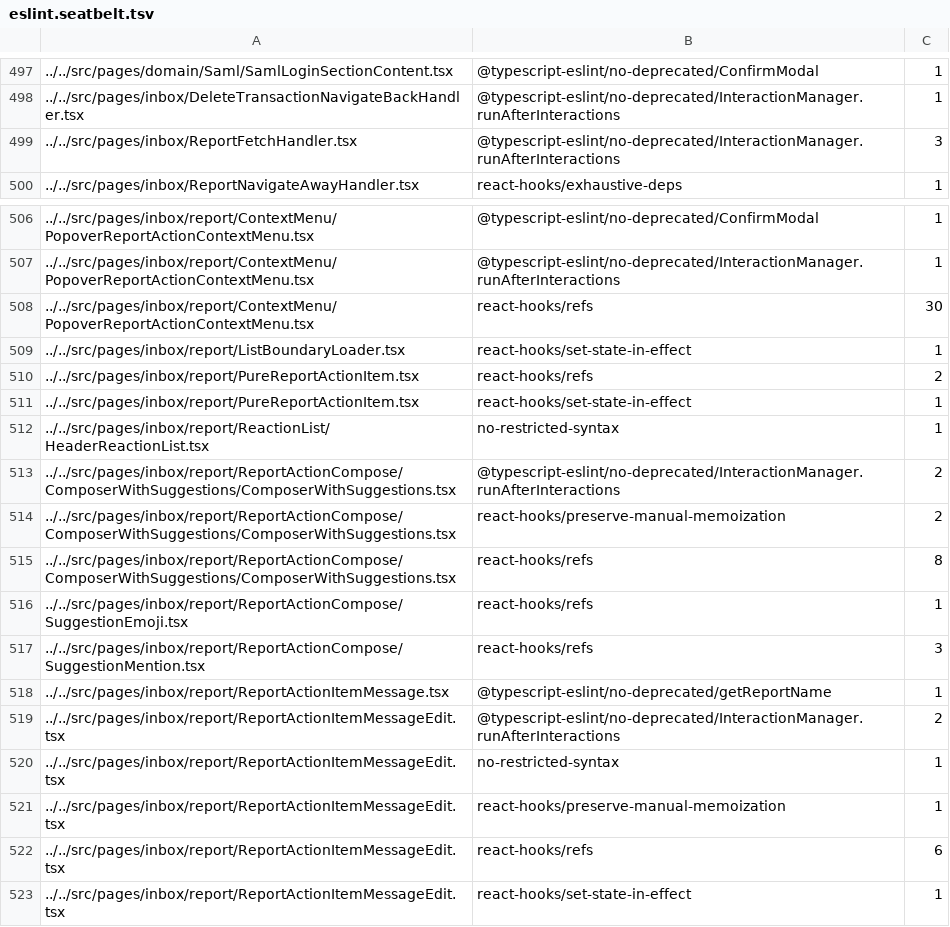
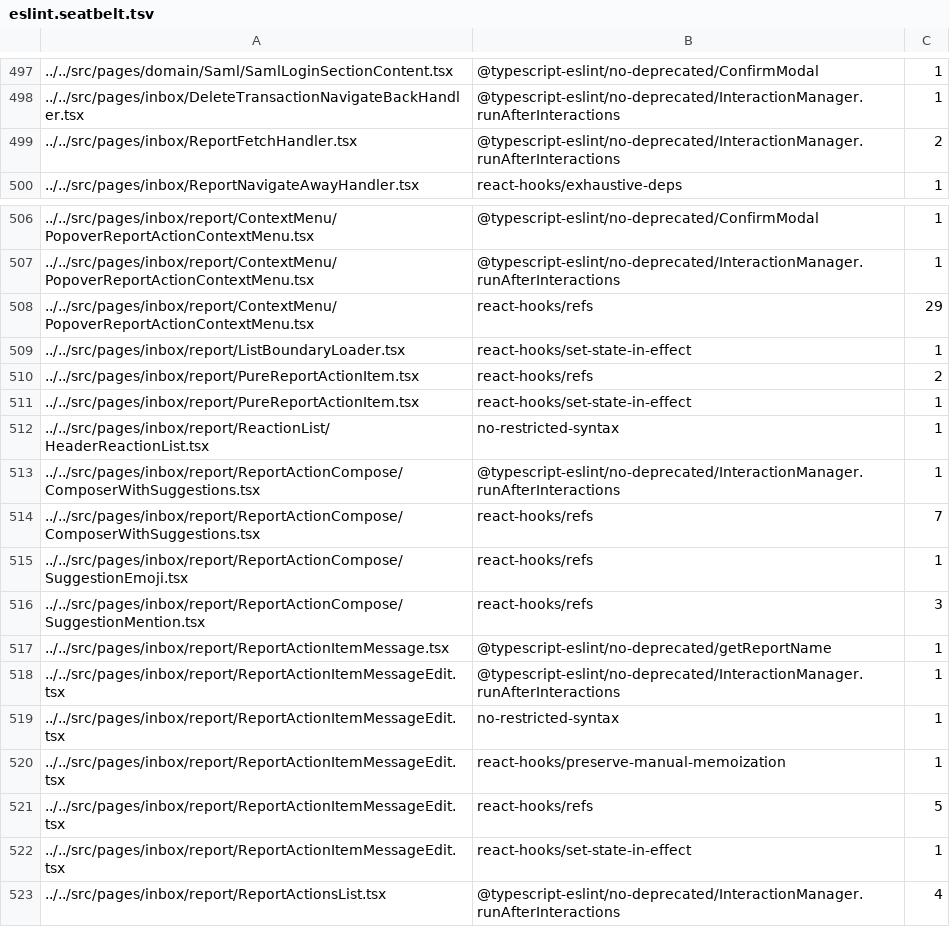
Before and after one commit to steelburn/App, a TSV file: config/eslint/eslint.seatbelt.tsv, drawn as a sheet; only a part is shown, gaps mark what is left out; the shorter side is filled out with more unchanged rows.

Commit message:
chore: update eslint-seatbelt baseline

```diff
--- a/config/eslint/eslint.seatbelt.tsv
+++ b/config/eslint/eslint.seatbelt.tsv
@@ -498,3 +498,3 @@
 "../../src/pages/inbox/DeleteTransactionNavigateBackHandler.tsx"	"@typescript-eslint/no-deprecated/InteractionManager.runAfterInteractions"	1
-"../../src/pages/inbox/ReportFetchHandler.tsx"	"@typescript-eslint/no-deprecated/InteractionManager.runAfterInteractions"	3
+"../../src/pages/inbox/ReportFetchHandler.tsx"	"@typescript-eslint/no-deprecated/InteractionManager.runAfterInteractions"	2
 "../../src/pages/inbox/ReportNavigateAwayHandler.tsx"	"react-hooks/exhaustive-deps"	1
@@ -507,3 +507,3 @@
 "../../src/pages/inbox/report/ContextMenu/PopoverReportActionContextMenu.tsx"	"@typescript-eslint/no-deprecated/InteractionManager.runAfterInteractions"	1
-"../../src/pages/inbox/report/ContextMenu/PopoverReportActionContextMenu.tsx"	"react-hooks/refs"	30
+"../../src/pages/inbox/report/ContextMenu/PopoverReportActionContextMenu.tsx"	"react-hooks/refs"	29
 "../../src/pages/inbox/report/ListBoundaryLoader.tsx"	"react-hooks/set-state-in-effect"	1
@@ -512,5 +512,4 @@
 "../../src/pages/inbox/report/ReactionList/HeaderReactionList.tsx"	"no-restricted-syntax"	1
-"../../src/pages/inbox/report/ReportActionCompose/ComposerWithSuggestions/ComposerWithSuggestions.tsx"	"@typescript-eslint/no-deprecated/InteractionManager.runAfterInteractions"	2
-"../../src/pages/inbox/report/ReportActionCompose/ComposerWithSuggestions/ComposerWithSuggestions.tsx"	"react-hooks/preserve-manual-memoization"	2
-"../../src/pages/inbox/report/ReportActionCompose/ComposerWithSuggestions/ComposerWithSuggestions.tsx"	"react-hooks/refs"	8
+"../../src/pages/inbox/report/ReportActionCompose/ComposerWithSuggestions.tsx"	"@typescript-eslint/no-deprecated/InteractionManager.runAfterInteractions"	1
+"../../src/pages/inbox/report/ReportActionCompose/ComposerWithSuggestions.tsx"	"react-hooks/refs"	7
 "../../src/pages/inbox/report/ReportActionCompose/SuggestionEmoji.tsx"	"react-hooks/refs"	1
@@ -518,6 +517,6 @@
 "../../src/pages/inbox/report/ReportActionItemMessage.tsx"	"@typescript-eslint/no-deprecated/getReportName"	1
-"../../src/pages/inbox/report/ReportActionItemMessageEdit.tsx"	"@typescript-eslint/no-deprecated/InteractionManager.runAfterInteractions"	2
+"../../src/pages/inbox/report/ReportActionItemMessageEdit.tsx"	"@typescript-eslint/no-deprecated/InteractionManager.runAfterInteractions"	1
 "../../src/pages/inbox/report/ReportActionItemMessageEdit.tsx"	"no-restricted-syntax"	1
 "../../src/pages/inbox/report/ReportActionItemMessageEdit.tsx"	"react-hooks/preserve-manual-memoization"	1
-"../../src/pages/inbox/report/ReportActionItemMessageEdit.tsx"	"react-hooks/refs"	6
+"../../src/pages/inbox/report/ReportActionItemMessageEdit.tsx"	"react-hooks/refs"	5
 "../../src/pages/inbox/report/ReportActionItemMessageEdit.tsx"	"react-hooks/set-state-in-effect"	1
```
